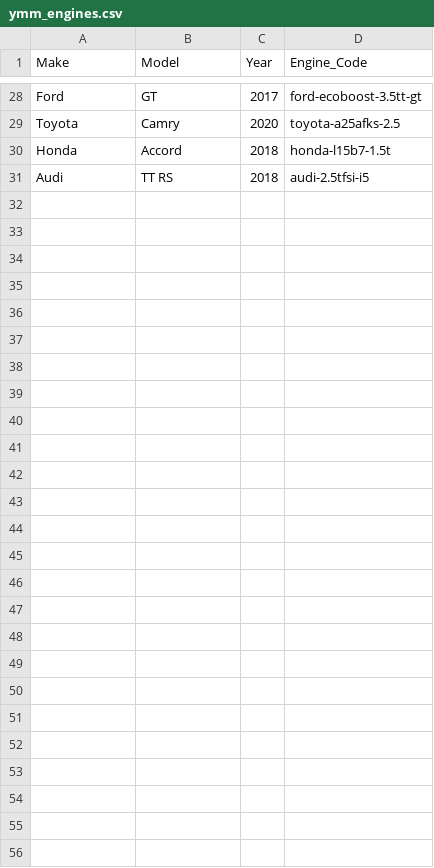
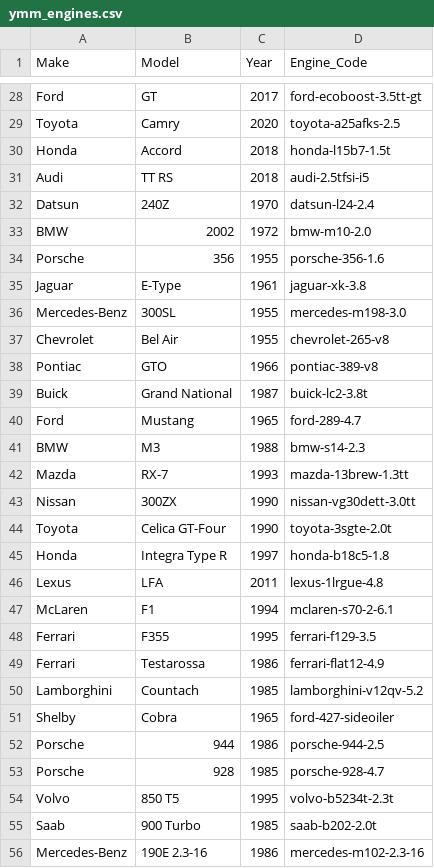
Before and after one commit to shifter907/allcarsdb, a CSV file: data/ymm_engines.csv, drawn as a sheet; only a part is shown, gaps mark what is left out.

```diff
--- a/data/ymm_engines.csv
+++ b/data/ymm_engines.csv
@@ -31 +31,26 @@ Honda,Accord,2018,honda-l15b7-1.5t
 Audi,TT RS,2018,audi-2.5tfsi-i5
+Datsun,240Z,1970,datsun-l24-2.4
+BMW,2002,1972,bmw-m10-2.0
+Porsche,356,1955,porsche-356-1.6
+Jaguar,E-Type,1961,jaguar-xk-3.8
+Mercedes-Benz,300SL,1955,mercedes-m198-3.0
+Chevrolet,Bel Air,1955,chevrolet-265-v8
+Pontiac,GTO,1966,pontiac-389-v8
+Buick,Grand National,1987,buick-lc2-3.8t
+Ford,Mustang,1965,ford-289-4.7
+BMW,M3,1988,bmw-s14-2.3
+Mazda,RX-7,1993,mazda-13brew-1.3tt
+Nissan,300ZX,1990,nissan-vg30dett-3.0tt
+Toyota,Celica GT-Four,1990,toyota-3sgte-2.0t
+Honda,Integra Type R,1997,honda-b18c5-1.8
+Lexus,LFA,2011,lexus-1lrgue-4.8
+McLaren,F1,1994,mclaren-s70-2-6.1
+Ferrari,F355,1995,ferrari-f129-3.5
+Ferrari,Testarossa,1986,ferrari-flat12-4.9
+Lamborghini,Countach,1985,lamborghini-v12qv-5.2
+Shelby,Cobra,1965,ford-427-sideoiler
+Porsche,944,1986,porsche-944-2.5
+Porsche,928,1985,porsche-928-4.7
+Volvo,850 T5,1995,volvo-b5234t-2.3t
+Saab,900 Turbo,1985,saab-b202-2.0t
+Mercedes-Benz,190E 2.3-16,1986,mercedes-m102-2.3-16
```
Also changed, not shown: data/engine_specs.csv, data/year_make_model.csv.
